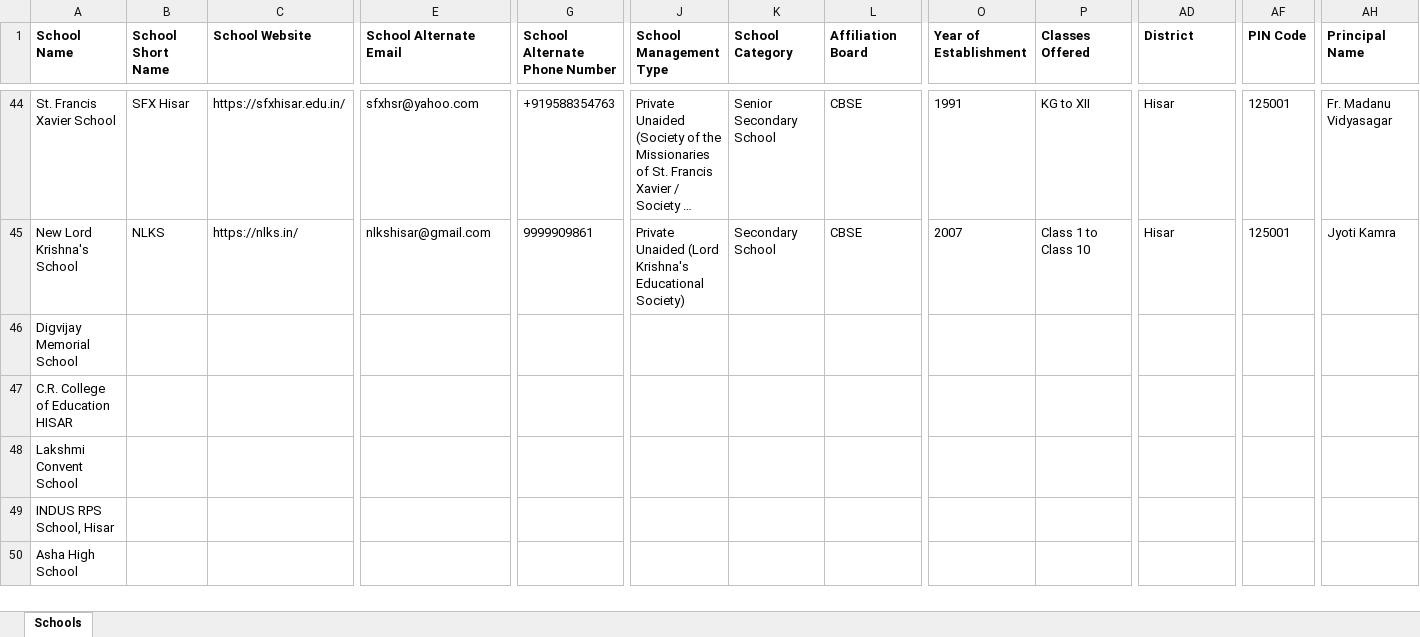
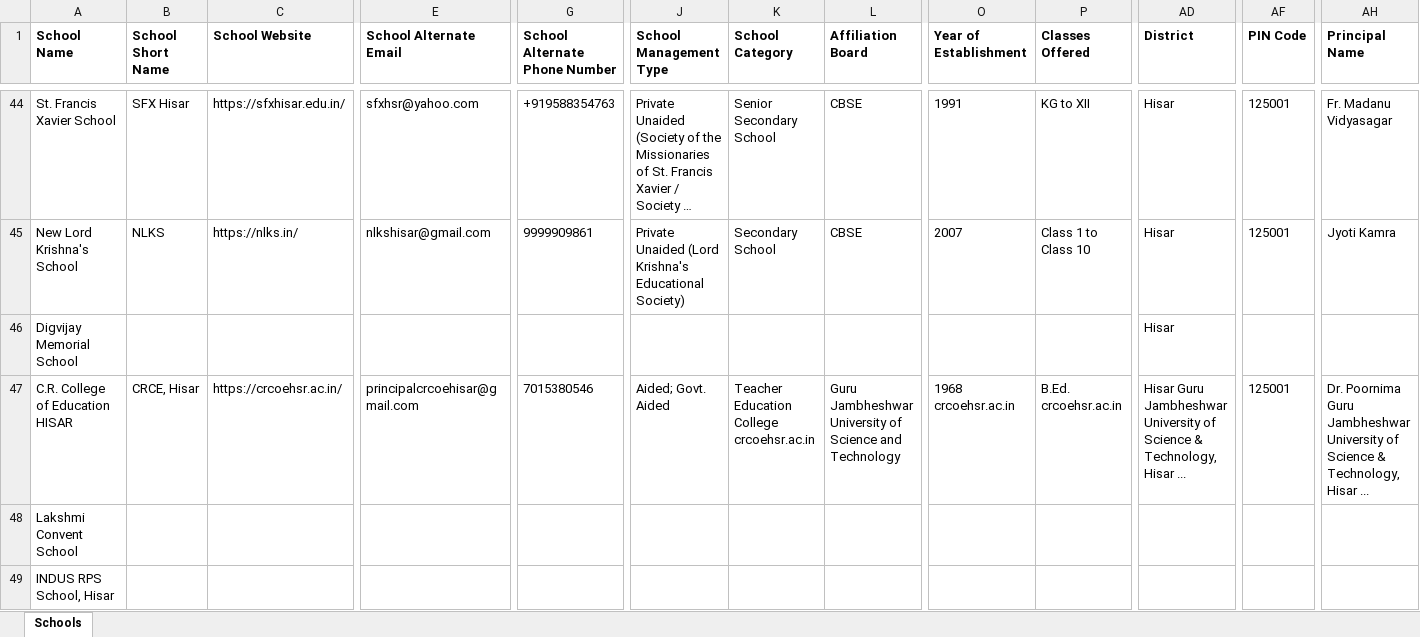
Before and after one commit to anandsagar6/School_Data_Scraper, an Excel workbook: Temp_Data/Haryana_Hisar_temporary_schools.xlsx, sheet Schools, drawn as a sheet; only a part is shown, gaps mark what is left out; the shorter side is filled out with more unchanged rows; long unchanged cells end in …; values as stored, in another font and other column widths than the file's, no borders; the diff covers the shown part only; the diff names each change by its address in the sheet, - before the commit and + after, or states it on an @@ line.

```diff
--- a/Temp_Data/Haryana_Hisar_temporary_schools.xlsx (sheet Schools)
+++ b/Temp_Data/Haryana_Hisar_temporary_schools.xlsx (sheet Schools)
-AD46 (District): (empty)
+AD46 (District): Hisar
-B47 (School Short Name): (empty)
+B47 (School Short Name): CRCE, Hisar
-C47 (School Website): (empty)
+C47 (School Website): https://crcoehsr.ac.in/
-E47 (School Alternate Email): (empty)
+E47 (School Alternate Email): principalcrcoehisar@gmail.com
-G47 (School Alternate Phone Number): (empty)
+G47 (School Alternate Phone Number): 7015380546
-J47 (School Management Type): (empty)
+J47 (School Management Type): Aided; Govt. Aided
-K47 (School Category): (empty)
+K47 (School Category): Teacher Education College crcoehsr.ac.in
-L47 (Affiliation Board): (empty)
+L47 (Affiliation Board): Guru Jambheshwar University of Science and Technology
-O47 (Year of Establishment): (empty)
+O47 (Year of Establishment): 1968 crcoehsr.ac.in
-P47 (Classes Offered): (empty)
+P47 (Classes Offered): B.Ed. crcoehsr.ac.in
-AD47 (District): (empty)
+AD47 (District): Hisar Guru Jambheshwar University of Science & Technology, Hisar ...
-AF47 (PIN Code): (empty)
+AF47 (PIN Code): 125001
-AH47 (Principal Name): (empty)
+AH47 (Principal Name): Dr. Poornima Guru Jambheshwar University of Science & Technology, Hisar ...
```
Also changed, not shown: 7 edited cells elsewhere in this sheet, Excel_Data/current_data.xlsx, Excel_Data/master_data.xlsx, 1 other file.
